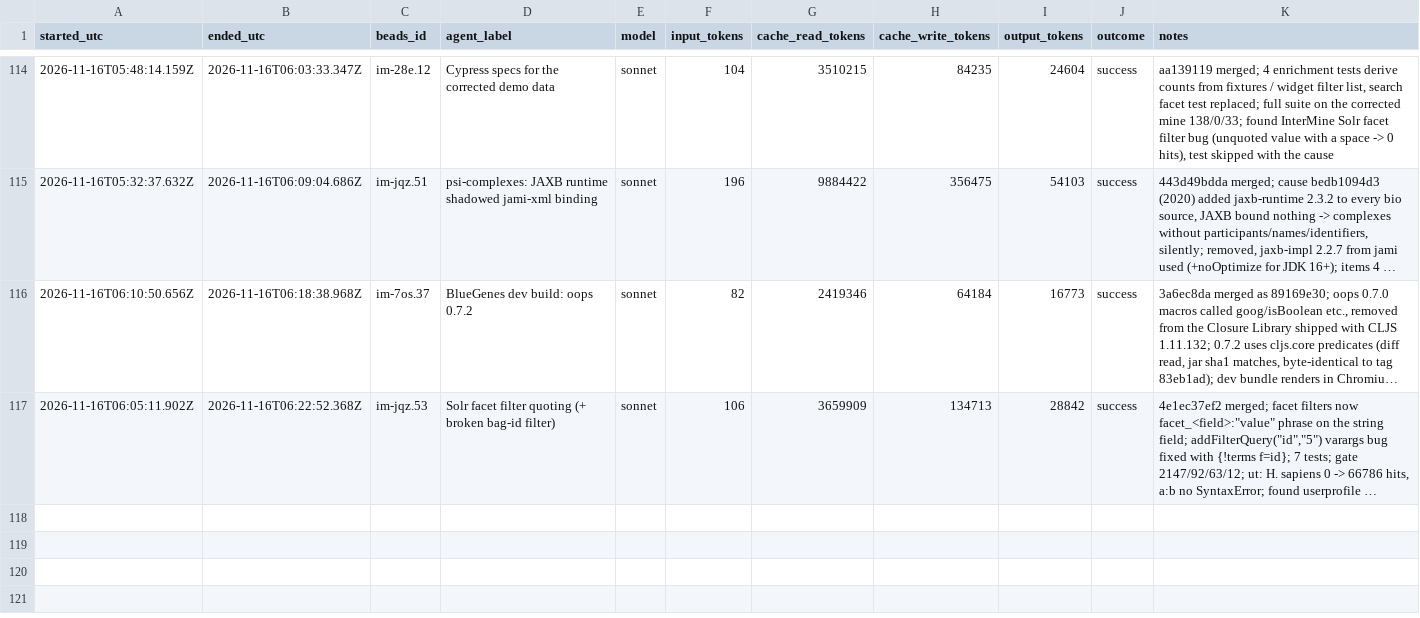
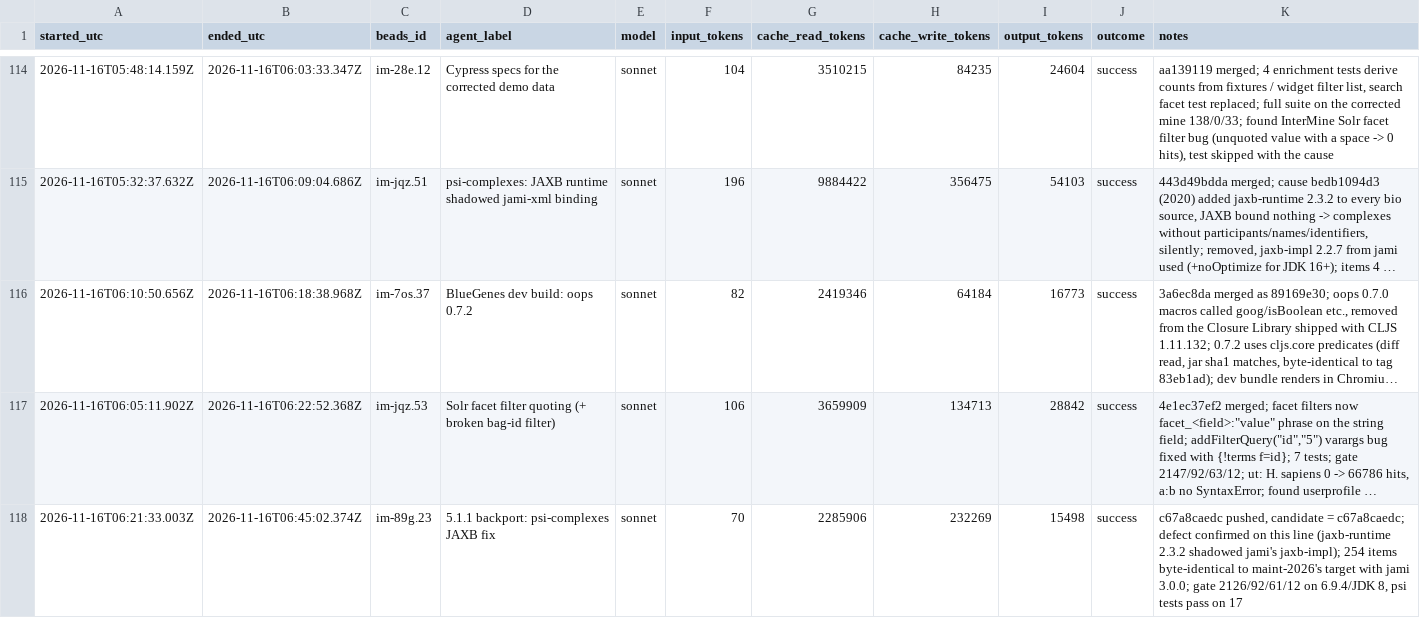
Before and after one commit to gmicklem/intermine-planning, a CSV file: status/agent-runs.csv, drawn as a sheet; only a part is shown, gaps mark what is left out; long unchanged cells end in …; the diff names each change by its address in the sheet, - before the commit and + after, or states it on an @@ line.

```diff
--- a/status/agent-runs.csv
+++ b/status/agent-runs.csv
+row 118: 2026-11-16T06:21:33.003Z | 2026-11-16T06:45:02.374Z | im-89g.23 | 5.1.1 backport: psi-complexes JAXB fix | sonnet | 70 | 2285906 | 232269 | 15498 | success | c67a8caedc pushed, candidate = c67a8caedc; defect confirmed on this line (jaxb-runtime 2.3.2 shadowed jami's jaxb-impl); 254 items byte-identical to maint-2026's target with jami 3.0.0; gate 2126/92/61/12 on 6.9.4/JDK 8, psi tests pass on 17
```
Also changed, not shown: 1 other file.
